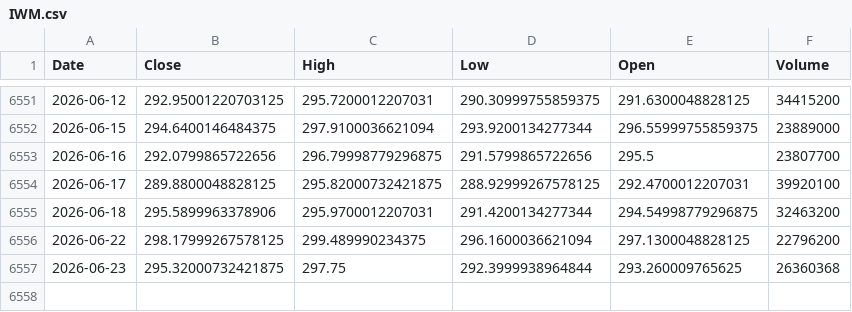
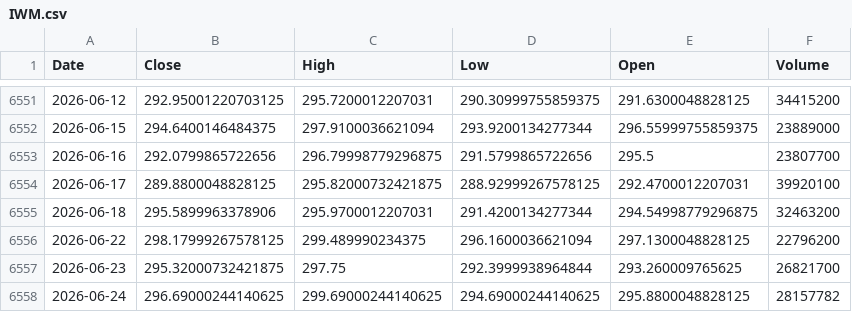
Before and after one commit to kittycapital/etf-seasonality, a CSV file: data/IWM.csv, drawn as a sheet; only a part is shown, gaps mark what is left out.

```diff
--- a/data/IWM.csv
+++ b/data/IWM.csv
@@ -6556,2 +6556,3 @@ Date,Close,High,Low,Open,Volume
 2026-06-22,298.17999267578125,299.489990234375,296.1600036621094,297.1300048828125,22796200
-2026-06-23,295.32000732421875,297.75,292.3999938964844,293.260009765625,26360368
+2026-06-23,295.32000732421875,297.75,292.3999938964844,293.260009765625,26821700
+2026-06-24,296.69000244140625,299.69000244140625,294.69000244140625,295.8800048828125,28157782
```
Also changed, not shown: data/EWY.csv, data/QQQ.csv, 12 other files.
